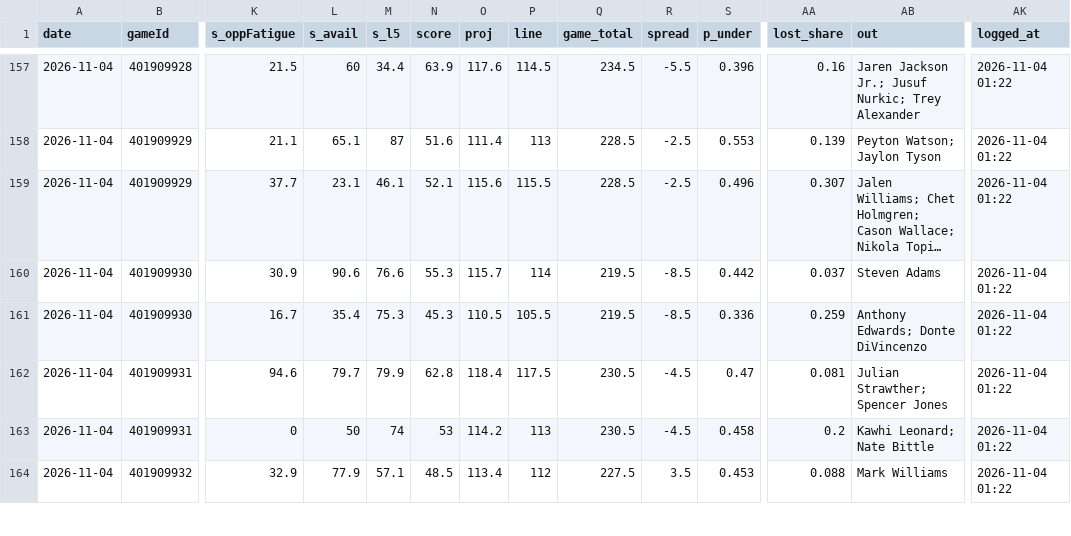
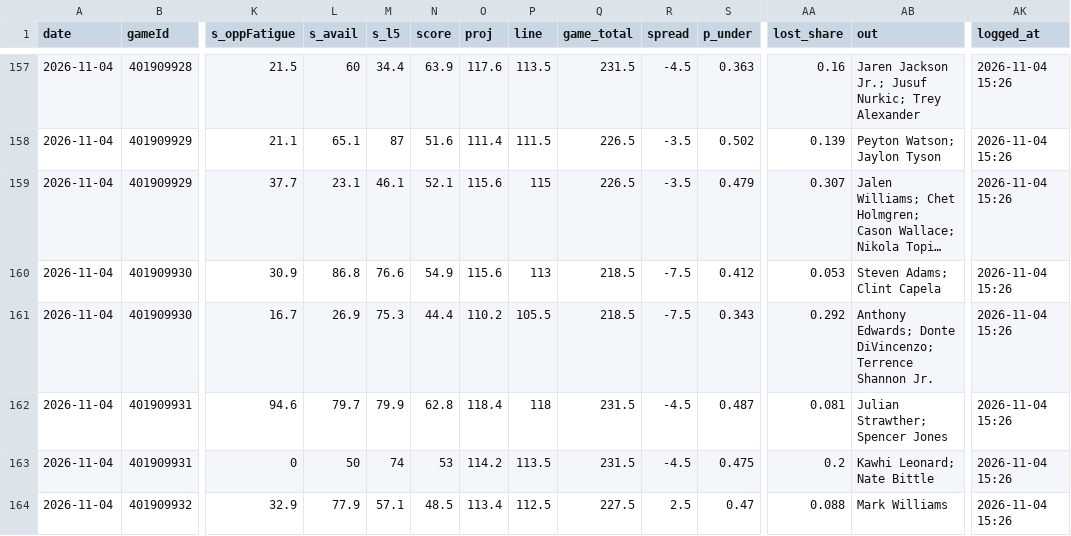
Before and after one commit to Johnbrick123/nba-unders, a CSV file: monitor/log_2026-27.csv, drawn as a sheet; only a part is shown, gaps mark what is left out; long unchanged cells end in …; the diff covers the shown part only; the diff names each change by its address in the sheet, - before the commit and + after, or states it on an @@ line.

```diff
--- a/monitor/log_2026-27.csv
+++ b/monitor/log_2026-27.csv
-P157 (line): 114.5
+P157 (line): 113.5
-Q157 (game_total): 234.5
+Q157 (game_total): 231.5
-R157 (spread): -5.5
+R157 (spread): -4.5
-S157 (p_under): 0.396
+S157 (p_under): 0.363
-AK157:AK164 (logged_at): 2026-11-04 01:22
+AK157:AK164 (logged_at): 2026-11-04 15:26
-P158 (line): 113
+P158 (line): 111.5
-Q158:Q159 (game_total): 228.5
+Q158:Q159 (game_total): 226.5
-R158:R159 (spread): -2.5
+R158:R159 (spread): -3.5
-S158 (p_under): 0.553
+S158 (p_under): 0.502
-P159 (line): 115.5
+P159 (line): 115
-S159 (p_under): 0.496
+S159 (p_under): 0.479
-L160 (s_avail): 90.6
+L160 (s_avail): 86.8
-N160 (score): 55.3
+N160 (score): 54.9
-O160 (proj): 115.7
+O160 (proj): 115.6
-P160 (line): 114
+P160 (line): 113
-Q160:Q161 (game_total): 219.5
+Q160:Q161 (game_total): 218.5
-R160:R161 (spread): -8.5
+R160:R161 (spread): -7.5
-S160 (p_under): 0.442
+S160 (p_under): 0.412
-AA160 (lost_share): 0.037
+AA160 (lost_share): 0.053
-AB160 (out): Steven Adams
+AB160 (out): Steven Adams; Clint Capela
-L161 (s_avail): 35.4
+L161 (s_avail): 26.9
-N161 (score): 45.3
+N161 (score): 44.4
-O161 (proj): 110.5
+O161 (proj): 110.2
-S161 (p_under): 0.336
+S161 (p_under): 0.343
-AA161 (lost_share): 0.259
+AA161 (lost_share): 0.292
-AB161 (out): Anthony Edwards; Donte DiVincenzo
+AB161 (out): Anthony Edwards; Donte DiVincenzo; Terrence Shannon Jr.
-P162 (line): 117.5
+P162 (line): 118
-Q162:Q163 (game_total): 230.5
+Q162:Q163 (game_total): 231.5
-S162 (p_under): 0.47
+S162 (p_under): 0.487
-P163 (line): 113
+P163 (line): 113.5
-S163 (p_under): 0.458
+S163 (p_under): 0.475
-P164 (line): 112
+P164 (line): 112.5
-R164 (spread): 3.5
+R164 (spread): 2.5
-S164 (p_under): 0.453
+S164 (p_under): 0.47
```
Also changed, not shown: 114 edited cells elsewhere in this file, 4 other files.
